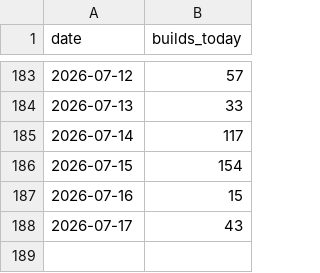
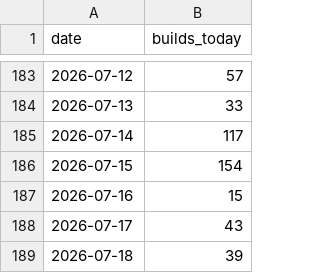
Before and after one commit to JosiahJack/Voxen, a CSV file: builds.csv, drawn as a sheet; only a part is shown, gaps mark what is left out; the diff names each change by its address in the sheet, - before the commit and + after, or states it on an @@ line.

```diff
--- a/builds.csv
+++ b/builds.csv
+row 189: 2026-07-18 | 39
```
Also changed, not shown: 3 other files.
